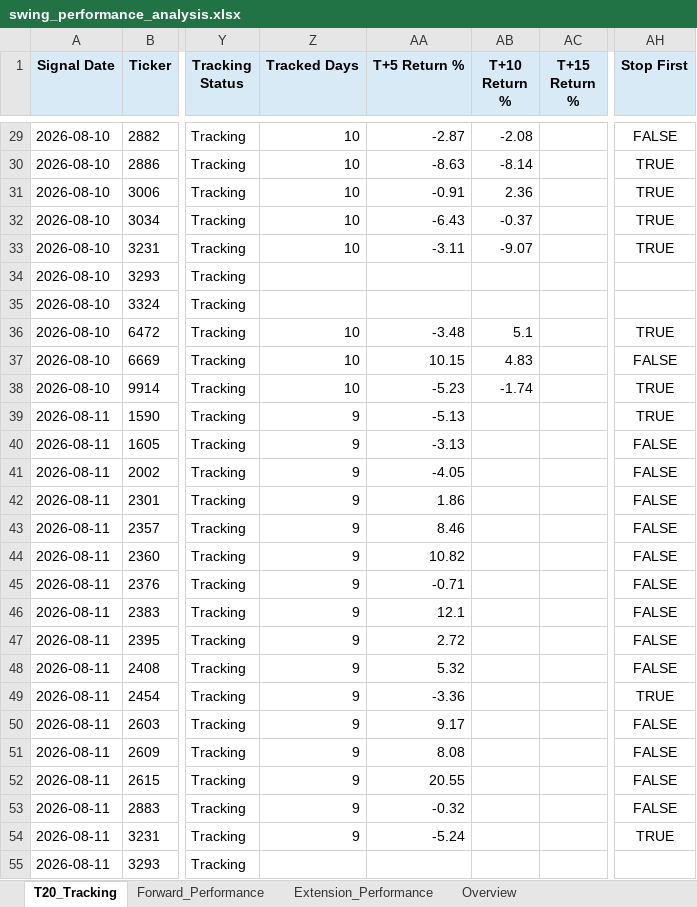
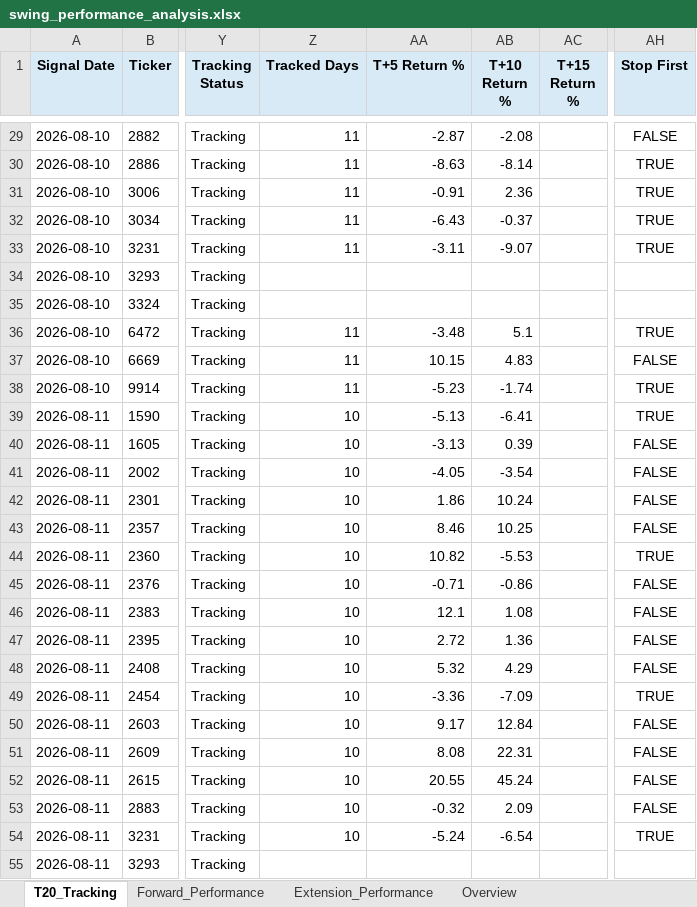
Before and after one commit to Gary172Lee/iSecretary-LIFF, an Excel workbook: data/swing_performance_analysis.xlsx, sheet T20_Tracking, drawn as a sheet; only a part is shown, gaps mark what is left out; values as stored, in another font and other column widths than the file's, no borders; the diff covers the shown part only; the diff names each change by its address in the sheet, - before the commit and + after, or states it on an @@ line.

```diff
--- a/data/swing_performance_analysis.xlsx (sheet T20_Tracking)
+++ b/data/swing_performance_analysis.xlsx (sheet T20_Tracking)
-Z29:Z33 (Tracked Days): 10
+Z29:Z33 (Tracked Days): 11
-Z36:Z38 (Tracked Days): 10
+Z36:Z38 (Tracked Days): 11
-Z39:Z54 (Tracked Days): 9
+Z39:Z54 (Tracked Days): 10
-AB39 (T+10 Return %): (empty)
+AB39 (T+10 Return %): -6.41
-AB40 (T+10 Return %): (empty)
+AB40 (T+10 Return %): 0.39
-AB41 (T+10 Return %): (empty)
+AB41 (T+10 Return %): -3.54
-AB42 (T+10 Return %): (empty)
+AB42 (T+10 Return %): 10.24
-AB43 (T+10 Return %): (empty)
+AB43 (T+10 Return %): 10.25
-AB44 (T+10 Return %): (empty)
+AB44 (T+10 Return %): -5.53
-AH44 (Stop First): FALSE
+AH44 (Stop First): TRUE
-AB45 (T+10 Return %): (empty)
+AB45 (T+10 Return %): -0.86
-AB46 (T+10 Return %): (empty)
+AB46 (T+10 Return %): 1.08
-AB47 (T+10 Return %): (empty)
+AB47 (T+10 Return %): 1.36
-AB48 (T+10 Return %): (empty)
+AB48 (T+10 Return %): 4.29
-AB49 (T+10 Return %): (empty)
+AB49 (T+10 Return %): -7.09
-AB50 (T+10 Return %): (empty)
+AB50 (T+10 Return %): 12.84
-AB51 (T+10 Return %): (empty)
+AB51 (T+10 Return %): 22.31
-AB52 (T+10 Return %): (empty)
+AB52 (T+10 Return %): 45.24
-AB53 (T+10 Return %): (empty)
+AB53 (T+10 Return %): 2.09
-AB54 (T+10 Return %): (empty)
+AB54 (T+10 Return %): -6.54
```
Also changed, not shown: 16 added rows and 177 edited cells elsewhere in this sheet, sheet Overview, data/swing_user_watchlist_analysis.xlsx, 16 other files.
